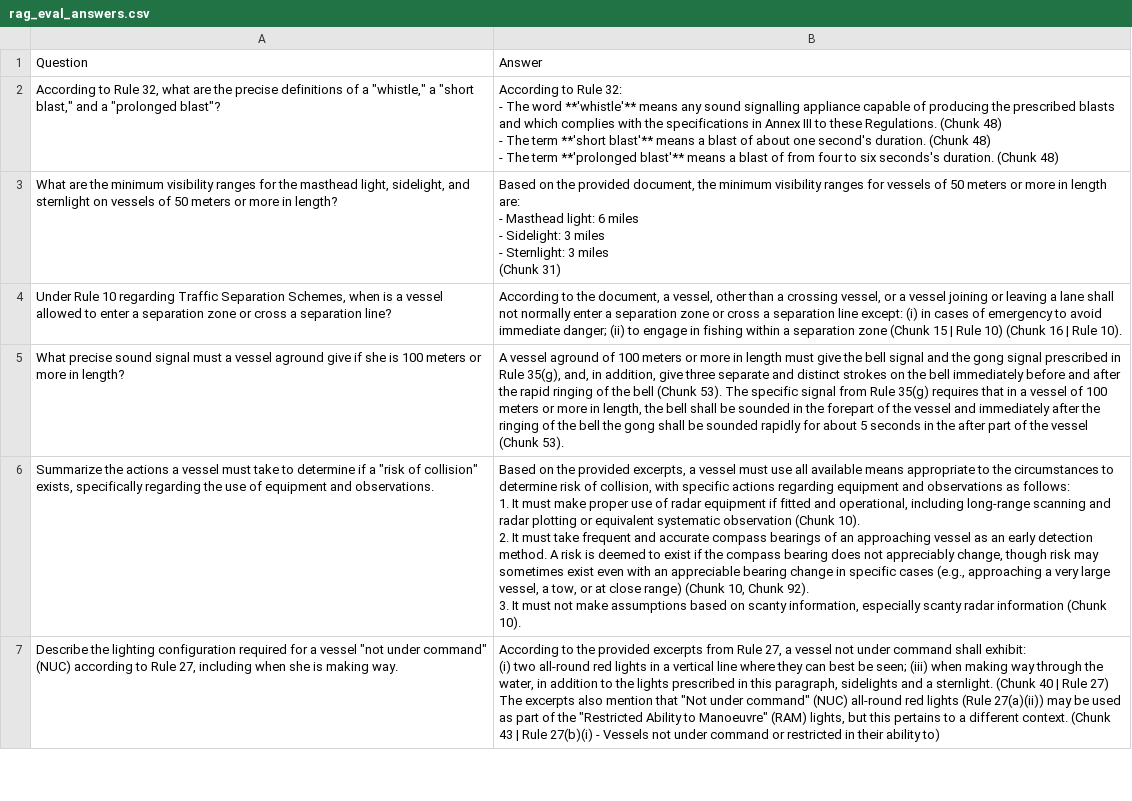
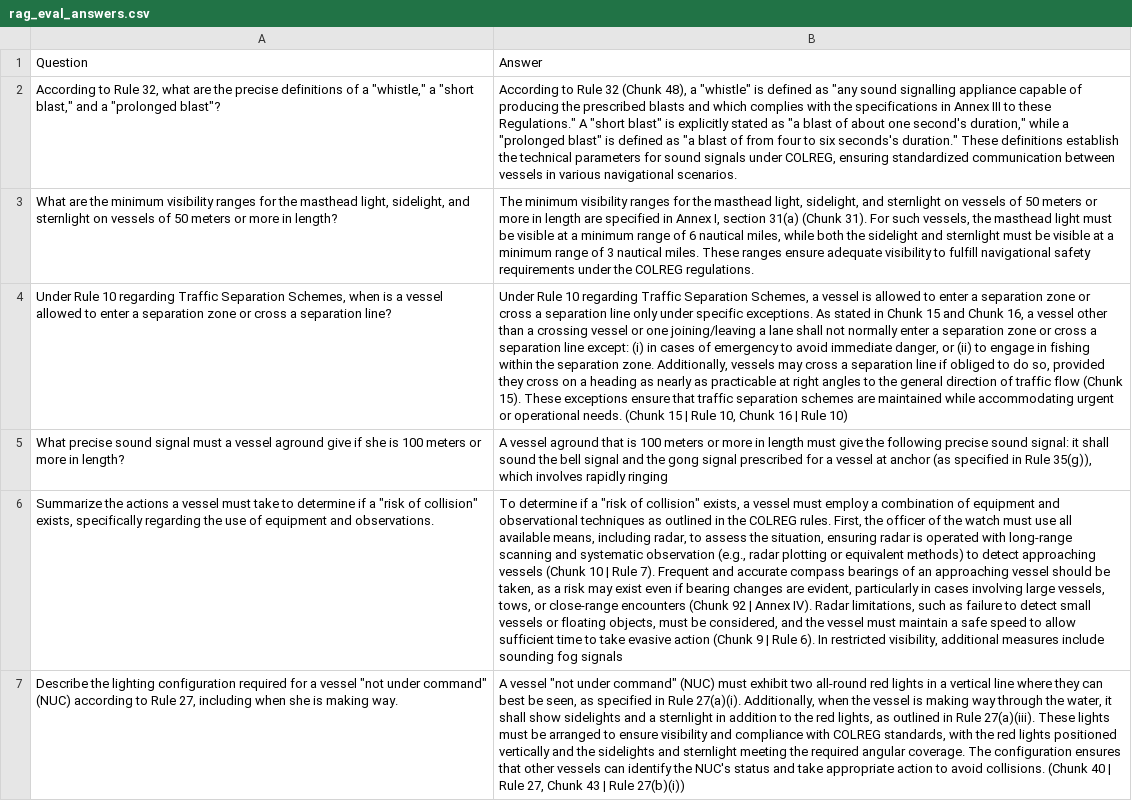
Before and after one commit to SoonBanned/PIP-2026-LOTUSim_G5_Fatigue, a CSV file: DeepSeek_test/rag_eval_answers.csv, drawn as a sheet; only a part is shown; ↵ is a line break in a cell; the diff covers the shown part only; the diff names each change by its address in the sheet, - before the commit and + after, or states it on an @@ line.

```diff
--- a/DeepSeek_test/rag_eval_answers.csv
+++ b/DeepSeek_test/rag_eval_answers.csv
-B2: …to Rule 32: ↵ - The word **'whistle'** means any sound signalling appliance capable of producing the prescribed blasts and which complies with the specifications in Annex III to these Regulations. (Chunk 48) ↵ - The term **'short blast'** means a blast of about one second's duration. (Chunk 48) ↵ - The term **'prolonged blast'** means a blast of from four to six seconds's duration. (Chunk 48)
+B2: …to Rule 32 (Chunk 48), a "whistle" is defined as "any sound signalling appliance capable of producing the prescribed blasts and which complies with the specifications in Annex III to these Regulations." A "short blast" is explicitly stated as "a blast of about one second's duration," while a "prolonged blast" is defined as "a blast of from four to six seconds's duration." These definitions establish the technical parameters for sound signals under COLREG, ensuring standardized communication between vessels in various navigational scenarios.
-B3: Based on the provided document, the minimum visibility ranges for vessels of 50 meters or more in length are: ↵ - Masthead light: 6 miles ↵ - Sidelight: 3 miles ↵ - Sternlight: 3 miles ↵ (Chunk 31)
+B3: The minimum visibility ranges for the masthead light, sidelight, and sternlight on vessels of 50 meters or more in length are specified in Annex I, section 31(a) (Chunk 31). For such vessels, the masthead light must be visible at a minimum range of 6 nautical miles, while both the sidelight and sternlight must be visible at a minimum range of 3 nautical miles. These ranges ensure adequate visibility to fulfill navigational safety requirements under the COLREG regulations.
-B4: According to the document, a vessel, other than a crossing vessel, or a vessel joining or leaving a lane shall not normally enter a separation zone or cross a separation line except: (i) in cases of emergency to avoid immediate danger; (ii) to engage in fishing within a separation zone (Chunk 15 | Rule 10) (Chunk 16 | Rule 10).
+B4: Under Rule 10 regarding Traffic Separation Schemes, a vessel is allowed to enter a separation zone or cross a separation line only under specific exceptions. As stated in Chunk 15 and Chunk 16, a vessel other than a crossing vessel or one joining/leaving a lane shall not normally enter a separation zone or cross a separation line except: (i) in cases of emergency to avoid immediate danger, or (ii) to engage in fishing within the separation zone. Additionally, vessels may cross a separation line if obliged to do so, provided they cross on a heading as nearly as practicable at right angles to the general direction of traffic flow (Chunk 15). These exceptions ensure that traffic separation schemes are maintained while accommodating urgent or operational needs. (Chunk 15 | Rule 10, Chunk 16 | Rule 10)
-B5: …vessel aground of 100 meters or more in length must give the bell signal and the gong signal prescribed in Rule 35(g), and, in addition, give three separate and distinct strokes on the bell immediately before and after the rapid ringing of the bell (Chunk 53). The specific signal from Rule 35(g) requires that in a vessel of 100 meters or more in length, the bell shall be sounded in the forepart of the vessel and immediately after the ringing of the bell the gong shall be sounded rapidly for about 5 seconds in the after part of the vessel (Chunk 53).
+B5: …vessel aground that is 100 meters or more in length must give the following precise sound signal: it shall sound the bell signal and the gong signal prescribed for a vessel at anchor (as specified in Rule 35(g)), which involves rapidly ringing
-B6: Based on the provided excerpts, a vessel must use all available means appropriate to the circumstances to determine risk of collision, with specific actions regarding equipment and observations as follows: ↵ 1. It must make proper use of radar equipment if fitted and operational, including long-range scanning and radar plotting or equivalent systematic observation (Chunk 10). ↵ 2. It must take frequent and accurate compass bearings of an approaching vessel as an early detection method. A risk is deemed to exist if the compass bearing does not appreciably change, though risk may sometimes exist even with an appreciable bearing change in specific cases (e.g., approaching a very large vessel, a tow, or at close range) (Chunk 10, Chunk 92). ↵ 3. It must not make assumptions based on scanty information, especially scanty radar information (Chunk 10).
+B6: To determine if a "risk of collision" exists, a vessel must employ a combination of equipment and observational techniques as outlined in the COLREG rules. First, the officer of the watch must use all available means, including radar, to assess the situation, ensuring radar is operated with long-range scanning and systematic observation (e.g., radar plotting or equivalent methods) to detect approaching vessels (Chunk 10 | Rule 7). Frequent and accurate compass bearings of an approaching vessel should be taken, as a risk may exist even if bearing changes are evident, particularly in cases involving large vessels, tows, or close-range encounters (Chunk 92 | Annex IV). Radar limitations, such as failure to detect small vessels or floating objects, must be considered, and the vessel must maintain a safe speed to allow sufficient time to take evasive action (Chunk 9 | Rule 6). In restricted visibility, additional measures include sounding fog signals
-B7: According to the provided excerpts from Rule 27, a vessel not under command shall exhibit: ↵ (i) two all-round red lights in a vertical line where they can best be seen; (iii) when making way through the water, in addition to the lights prescribed in this paragraph, sidelights and a sternlight. (Chunk 40 | Rule 27) ↵ The excerpts also mention that "Not under command" (NUC) all-round red lights (Rule 27(a)(ii)) may be used as part of the "Restricted Ability to Manoeuvre" (RAM) lights, but this pertains to a different context. (Chunk 43 | Rule 27(b)(i) - Vessels not under command or restricted in their ability to)
+B7: A vessel "not under command" (NUC) must exhibit two all-round red lights in a vertical line where they can best be seen, as specified in Rule 27(a)(i). Additionally, when the vessel is making way through the water, it shall show sidelights and a sternlight in addition to the red lights, as outlined in Rule 27(a)(iii). These lights must be arranged to ensure visibility and compliance with COLREG standards, with the red lights positioned vertically and the sidelights and sternlight meeting the required angular coverage. The configuration ensures that other vessels can identify the NUC's status and take appropriate action to avoid collisions. (Chunk 40 | Rule 27, Chunk 43 | Rule 27(b)(i))
```
Also changed, not shown: 6 edited cells elsewhere in this file, 2 other files.
